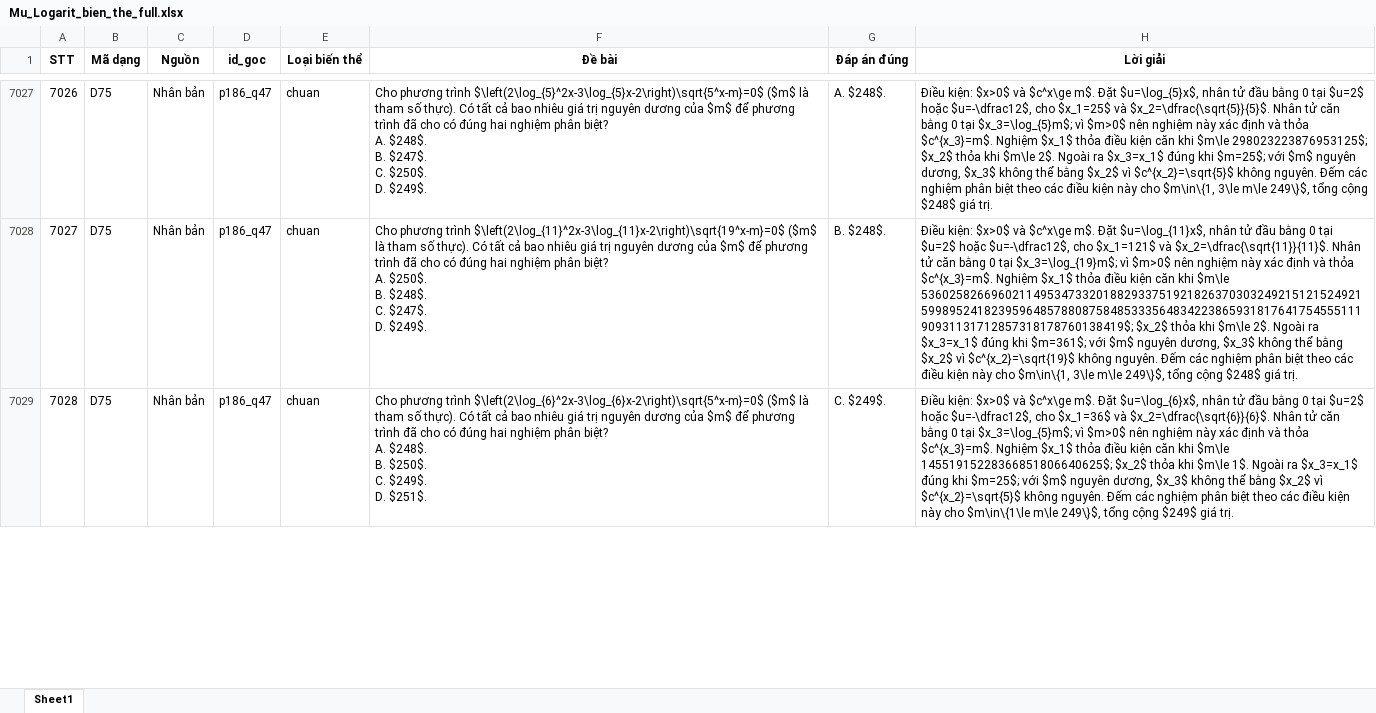
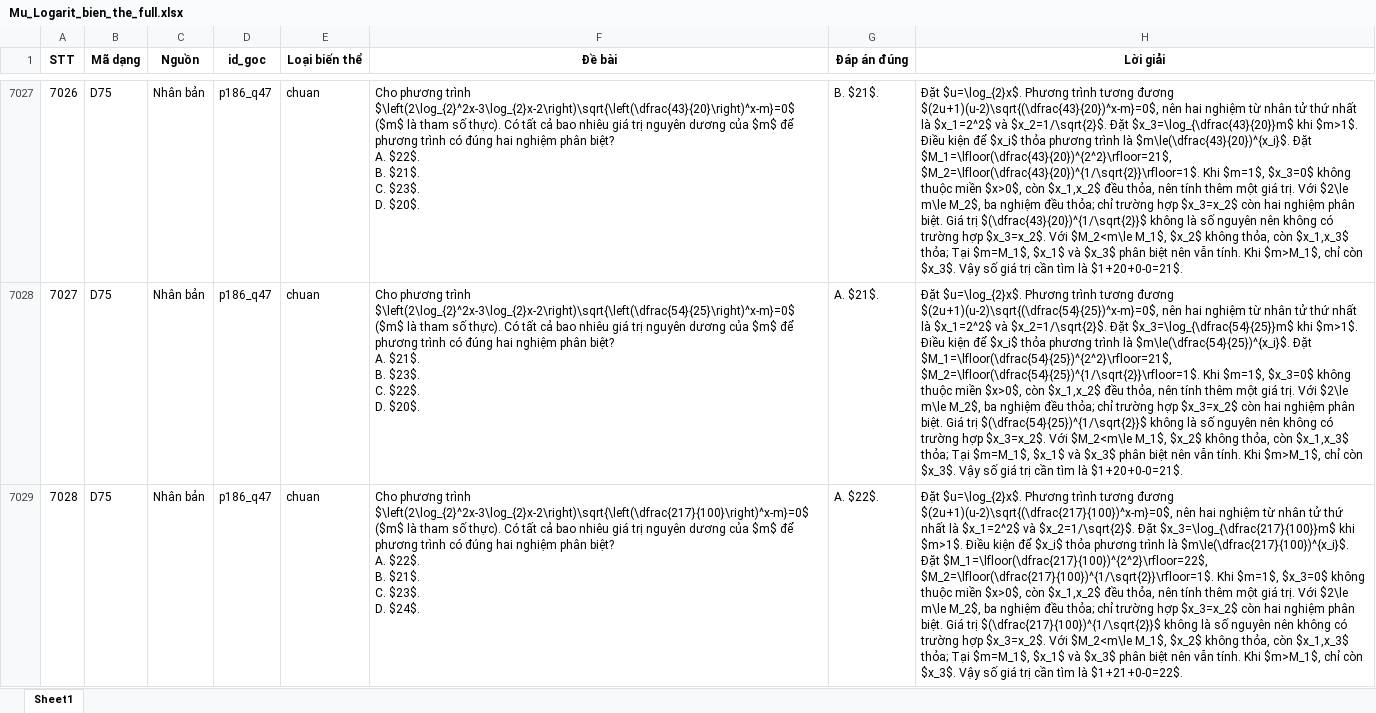
Before and after one commit to manhdungcr7/slm-highschool-math-tutoring, an Excel workbook: data/questions/mu_logarit_extraction/bien_the/Mu_Logarit_bien_the_full.xlsx, sheet Sheet1, drawn as a sheet; only a part is shown, gaps mark what is left out; values as stored, in another font and other column widths than the file's, no borders; ↵ is a line break in a cell; the diff covers the shown part only; the diff names each change by its address in the sheet, - before the commit and + after, or states it on an @@ line.

```diff
--- a/data/questions/mu_logarit_extraction/bien_the/Mu_Logarit_bien_the_full.xlsx (sheet Sheet1)
+++ b/data/questions/mu_logarit_extraction/bien_the/Mu_Logarit_bien_the_full.xlsx (sheet Sheet1)
-F7027 (Đề bài): …phương trình $\left(2\log_{5}^2x-3\log_{5}x-2\right)\sqrt{5^x-m}=0$ ($m$ là tham số thực). Có tất cả bao nhiêu giá trị nguyên dương của $m$ để phương trình đã cho có đúng hai nghiệm phân biệt? ↵ A. $248$. ↵ B. $247$. ↵ C. $250$. ↵ D. $249$.
+F7027 (Đề bài): …phương trình $\left(2\log_{2}^2x-3\log_{2}x-2\right)\sqrt{\left(\dfrac{43}{20}\right)^x-m}=0$ ($m$ là tham số thực). Có tất cả bao nhiêu giá trị nguyên dương của $m$ để phương trình có đúng hai nghiệm phân biệt? ↵ A. $22$. ↵ B. $21$. ↵ C. $23$. ↵ D. $20$.
-G7027 (Đáp án đúng): A. $248$.
+G7027 (Đáp án đúng): B. $21$.
-H7027 (Lời giải): Điều kiện: $x>0$ và $c^x\ge m$. Đặt $u=\log_{5}x$, nhân tử đầu bằng 0 tại $u=2$ hoặc $u=-\dfrac12$, cho $x_1=25$ và $x_2=\dfrac{\sqrt{5}}{5}$. Nhân tử căn bằng 0 tại $x_3=\log_{5}m$; vì $m>0$ nên nghiệm này xác định và thỏa $c^{x_3}=m$. Nghiệm $x_1$ thỏa điều kiện căn khi $m\le 298023223876953125$; $x_2$ thỏa khi $m\le 2$. Ngoài ra $x_3=x_1$ đúng khi $m=25$; với $m$ nguyên dương, $x_3$ không thể bằng $x_2$ vì $c^{x_2}=\sqrt{5}$ không nguyên. Đếm các nghiệm phân biệt theo các điều kiện này cho $m\in\{1, 3\le m\le 249\}$, tổng cộng $248$ giá trị.
+H7027 (Lời giải): Đặt $u=\log_{2}x$. Phương trình tương đương $(2u+1)(u-2)\sqrt{(\dfrac{43}{20})^x-m}=0$, nên hai nghiệm từ nhân tử thứ nhất là $x_1=2^2$ và $x_2=1/\sqrt{2}$. Đặt $x_3=\log_{\dfrac{43}{20}}m$ khi $m>1$. Điều kiện để $x_i$ thỏa phương trình là $m\le(\dfrac{43}{20})^{x_i}$. Đặt $M_1=\lfloor(\dfrac{43}{20})^{2^2}\rfloor=21$, $M_2=\lfloor(\dfrac{43}{20})^{1/\sqrt{2}}\rfloor=1$. Khi $m=1$, $x_3=0$ không thuộc miền $x>0$, còn $x_1,x_2$ đều thỏa, nên tính thêm một giá trị. Với $2\le m\le M_2$, ba nghiệm đều thỏa; chỉ trường hợp $x_3=x_2$ còn hai nghiệm phân biệt. Giá trị $(\dfrac{43}{20})^{1/\sqrt{2}}$ không là số nguyên nên không có trường hợp $x_3=x_2$. Với $M_2<m\le M_1$, $x_2$ không thỏa, còn $x_1,x_3$ thỏa; Tại $m=M_1$, $x_1$ và $x_3$ phân biệt nên vẫn tính. Khi $m>M_1$, chỉ còn $x_3$. Vậy số giá trị cần tìm là $1+20+0-0=21$.
-F7028 (Đề bài): …phương trình $\left(2\log_{11}^2x-3\log_{11}x-2\right)\sqrt{19^x-m}=0$ ($m$ là tham số thực). Có tất cả bao nhiêu giá trị nguyên dương của $m$ để phương trình đã cho có đúng hai nghiệm phân biệt? ↵ A. $250$. ↵ B. $248$. ↵ C. $247$. ↵ D. $249$.
+F7028 (Đề bài): …phương trình $\left(2\log_{2}^2x-3\log_{2}x-2\right)\sqrt{\left(\dfrac{54}{25}\right)^x-m}=0$ ($m$ là tham số thực). Có tất cả bao nhiêu giá trị nguyên dương của $m$ để phương trình có đúng hai nghiệm phân biệt? ↵ A. $21$. ↵ B. $23$. ↵ C. $22$. ↵ D. $20$.
-G7028 (Đáp án đúng): B. $248$.
+G7028 (Đáp án đúng): A. $21$.
-H7028 (Lời giải): Điều kiện: $x>0$ và $c^x\ge m$. Đặt $u=\log_{11}x$, nhân tử đầu bằng 0 tại $u=2$ hoặc $u=-\dfrac12$, cho $x_1=121$ và $x_2=\dfrac{\sqrt{11}}{11}$. Nhân tử căn bằng 0 tại $x_3=\log_{19}m$; vì $m>0$ nên nghiệm này xác định và thỏa $c^{x_3}=m$. Nghiệm $x_1$ thỏa điều kiện căn khi $m\le 53602582669602114953473320188293375192182637030324921512152492159989524182395964857880875848533356483422386593181764175455511190931131712857318178760138419$; $x_2$ thỏa khi $m\le 2$. Ngoài ra $x_3=x_1$ đúng khi $m=361$; với $m$ nguyên dương, $x_3$ không thể bằng $x_2$ vì $c^{x_2}=\sqrt{19}$ không nguyên. Đếm các nghiệm phân biệt theo các điều kiện này cho $m\in\{1, 3\le m\le 249\}$, tổng cộng $248$ giá trị.
+H7028 (Lời giải): Đặt $u=\log_{2}x$. Phương trình tương đương $(2u+1)(u-2)\sqrt{(\dfrac{54}{25})^x-m}=0$, nên hai nghiệm từ nhân tử thứ nhất là $x_1=2^2$ và $x_2=1/\sqrt{2}$. Đặt $x_3=\log_{\dfrac{54}{25}}m$ khi $m>1$. Điều kiện để $x_i$ thỏa phương trình là $m\le(\dfrac{54}{25})^{x_i}$. Đặt $M_1=\lfloor(\dfrac{54}{25})^{2^2}\rfloor=21$, $M_2=\lfloor(\dfrac{54}{25})^{1/\sqrt{2}}\rfloor=1$. Khi $m=1$, $x_3=0$ không thuộc miền $x>0$, còn $x_1,x_2$ đều thỏa, nên tính thêm một giá trị. Với $2\le m\le M_2$, ba nghiệm đều thỏa; chỉ trường hợp $x_3=x_2$ còn hai nghiệm phân biệt. Giá trị $(\dfrac{54}{25})^{1/\sqrt{2}}$ không là số nguyên nên không có trường hợp $x_3=x_2$. Với $M_2<m\le M_1$, $x_2$ không thỏa, còn $x_1,x_3$ thỏa; Tại $m=M_1$, $x_1$ và $x_3$ phân biệt nên vẫn tính. Khi $m>M_1$, chỉ còn $x_3$. Vậy số giá trị cần tìm là $1+20+0-0=21$.
-F7029 (Đề bài): …phương trình $\left(2\log_{6}^2x-3\log_{6}x-2\right)\sqrt{5^x-m}=0$ ($m$ là tham số thực). Có tất cả bao nhiêu giá trị nguyên dương của $m$ để phương trình đã cho có đúng hai nghiệm phân biệt? ↵ A. $248$. ↵ B. $250$. ↵ C. $249$. ↵ D. $251$.
+F7029 (Đề bài): …phương trình $\left(2\log_{2}^2x-3\log_{2}x-2\right)\sqrt{\left(\dfrac{217}{100}\right)^x-m}=0$ ($m$ là tham số thực). Có tất cả bao nhiêu giá trị nguyên dương của $m$ để phương trình có đúng hai nghiệm phân biệt? ↵ A. $22$. ↵ B. $21$. ↵ C. $23$. ↵ D. $24$.
-G7029 (Đáp án đúng): C. $249$.
+G7029 (Đáp án đúng): A. $22$.
-H7029 (Lời giải): Điều kiện: $x>0$ và $c^x\ge m$. Đặt $u=\log_{6}x$, nhân tử đầu bằng 0 tại $u=2$ hoặc $u=-\dfrac12$, cho $x_1=36$ và $x_2=\dfrac{\sqrt{6}}{6}$. Nhân tử căn bằng 0 tại $x_3=\log_{5}m$; vì $m>0$ nên nghiệm này xác định và thỏa $c^{x_3}=m$. Nghiệm $x_1$ thỏa điều kiện căn khi $m\le 14551915228366851806640625$; $x_2$ thỏa khi $m\le 1$. Ngoài ra $x_3=x_1$ đúng khi $m=25$; với $m$ nguyên dương, $x_3$ không thể bằng $x_2$ vì $c^{x_2}=\sqrt{5}$ không nguyên. Đếm các nghiệm phân biệt theo các điều kiện này cho $m\in\{1\le m\le 249\}$, tổng cộng $249$ giá trị.
+H7029 (Lời giải): Đặt $u=\log_{2}x$. Phương trình tương đương $(2u+1)(u-2)\sqrt{(\dfrac{217}{100})^x-m}=0$, nên hai nghiệm từ nhân tử thứ nhất là $x_1=2^2$ và $x_2=1/\sqrt{2}$. Đặt $x_3=\log_{\dfrac{217}{100}}m$ khi $m>1$. Điều kiện để $x_i$ thỏa phương trình là $m\le(\dfrac{217}{100})^{x_i}$. Đặt $M_1=\lfloor(\dfrac{217}{100})^{2^2}\rfloor=22$, $M_2=\lfloor(\dfrac{217}{100})^{1/\sqrt{2}}\rfloor=1$. Khi $m=1$, $x_3=0$ không thuộc miền $x>0$, còn $x_1,x_2$ đều thỏa, nên tính thêm một giá trị. Với $2\le m\le M_2$, ba nghiệm đều thỏa; chỉ trường hợp $x_3=x_2$ còn hai nghiệm phân biệt. Giá trị $(\dfrac{217}{100})^{1/\sqrt{2}}$ không là số nguyên nên không có trường hợp $x_3=x_2$. Với $M_2<m\le M_1$, $x_2$ không thỏa, còn $x_1,x_3$ thỏa; Tại $m=M_1$, $x_1$ và $x_3$ phân biệt nên vẫn tính. Khi $m>M_1$, chỉ còn $x_3$. Vậy số giá trị cần tìm là $1+21+0-0=22$.
```
Also changed, not shown: 614 edited cells elsewhere in this sheet, 13 other files.
